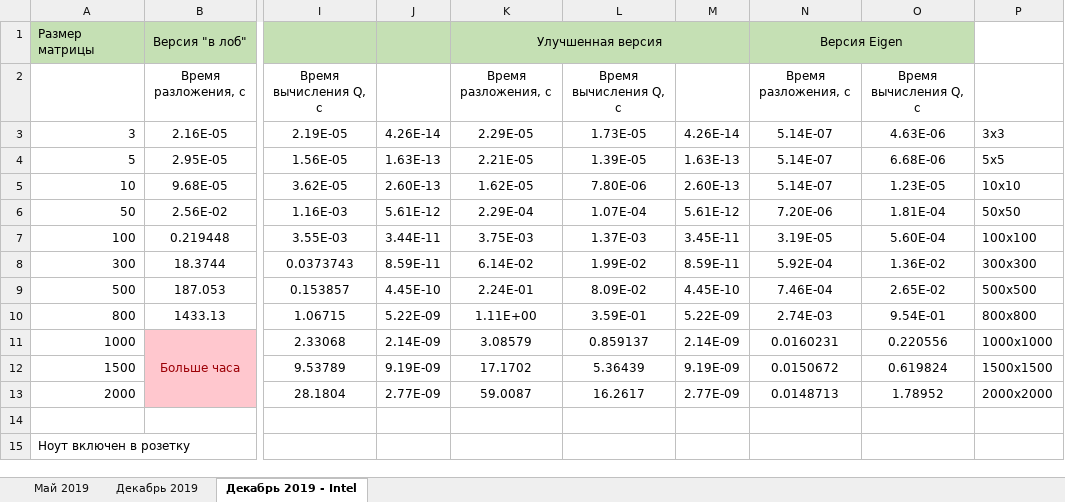
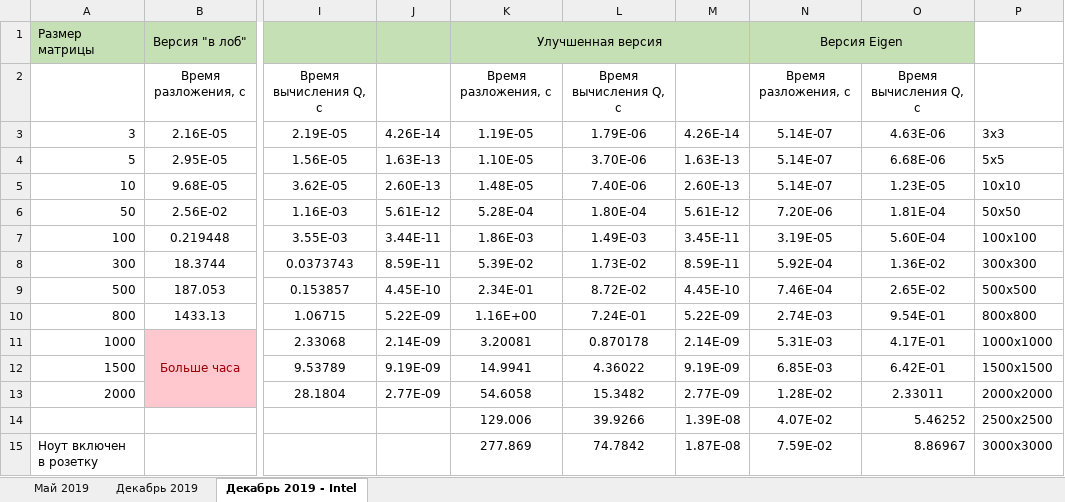
Before and after one commit to KulyginaJulia/QR-parallel-algorithm, an Excel workbook: Algorithm Householder/Experiments.xlsx, sheet Декабрь 2019 - Intel, drawn as a sheet; only a part is shown, gaps mark what is left out; values as stored, in another font and other column widths than the file's, no borders; charts and pictures not drawn; rows hold the shown columns only; the diff names each change by its address in the sheet, - before the commit and + after, or states it on an @@ line.

```diff
--- a/Algorithm Householder/Experiments.xlsx (sheet Декабрь 2019 - Intel)
+++ b/Algorithm Householder/Experiments.xlsx (sheet Декабрь 2019 - Intel)
-K3: 2.29E-05
+K3: 1.19E-05
-L3: 1.73E-05
+L3: 1.79E-06
-K4: 2.21E-05
+K4: 1.10E-05
-L4: 1.39E-05
+L4: 3.70E-06
-K5: 1.62E-05
+K5: 1.48E-05
-L5: 7.80E-06
+L5: 7.40E-06
-K6: 2.29E-04
+K6: 5.28E-04
-L6: 1.07E-04
+L6: 1.80E-04
-K7: 3.75E-03
+K7: 1.86E-03
-L7: 1.37E-03
+L7: 1.49E-03
-K8: 6.14E-02
+K8: 5.39E-02
-L8: 1.99E-02
+L8: 1.73E-02
-K9: 2.24E-01
+K9: 2.34E-01
-L9: 8.09E-02
+L9: 8.72E-02
-K10: 1.11E+00
+K10: 1.16E+00
-L10: 3.59E-01
+L10: 7.24E-01
-K11: 3.08579
+K11: 3.20081
-L11: 0.859137
+L11: 0.870178
-N11: 0.0160231
+N11: 5.31E-03
-O11: 0.220556
+O11: 4.17E-01
-K12: 17.1702
+K12: 14.9941
-L12: 5.36439
+L12: 4.36022
-N12: 0.0150672
+N12: 6.85E-03
-O12: 0.619824
+O12: 6.42E-01
-K13: 59.0087
+K13: 54.6058
-L13: 16.2617
+L13: 15.3482
-N13: 0.0148713
+N13: 1.28E-02
-O13: 1.78952
+O13: 2.33011
-row 14: (empty)
+row 14:  |  |  |  | 129.006 | 39.9266 | 1.39E-08 | 4.07E-02 | 5.46252 | 2500х2500
-K15: (empty)
+K15: 277.869
-L15: (empty)
+L15: 74.7842
-M15: (empty)
+M15: 1.87E-08
-N15: (empty)
+N15: 7.59E-02
-O15: (empty)
+O15: 8.86967
-P15: (empty)
+P15: 3000х3000
```
Also changed, not shown: sheet Декабрь 2019, charts or pictures, 3 other files.
